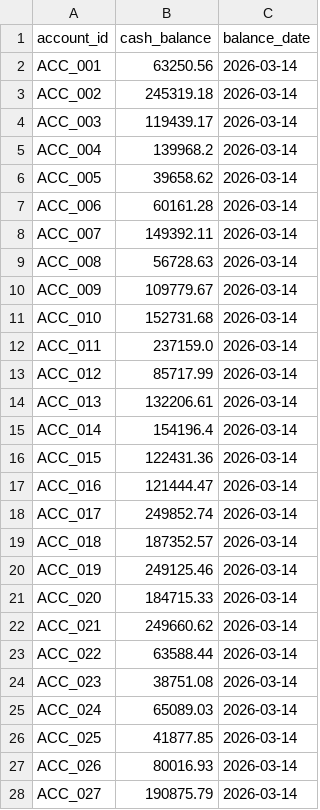
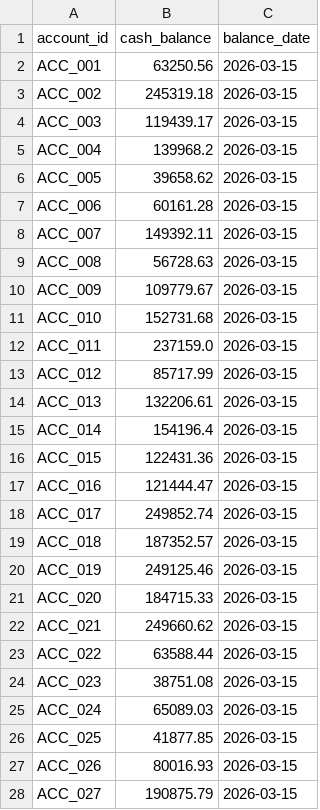
Before and after one commit to sajansshergill/data-pipeline-reconciliation-system, a CSV file: data/raw/cash_balances.csv, drawn as a sheet; only a part is shown; the diff covers the shown part only.

```diff
--- a/data/raw/cash_balances.csv
+++ b/data/raw/cash_balances.csv
@@ -1,28 +1,28 @@
 account_id,cash_balance,balance_date
-ACC_001,63250.56,2026-03-14
-ACC_002,245319.18,2026-03-14
-ACC_003,119439.17,2026-03-14
-ACC_004,139968.2,2026-03-14
-ACC_005,39658.62,2026-03-14
-ACC_006,60161.28,2026-03-14
-ACC_007,149392.11,2026-03-14
-ACC_008,56728.63,2026-03-14
-ACC_009,109779.67,2026-03-14
-ACC_010,152731.68,2026-03-14
-ACC_011,237159.0,2026-03-14
-ACC_012,85717.99,2026-03-14
-ACC_013,132206.61,2026-03-14
-ACC_014,154196.4,2026-03-14
-ACC_015,122431.36,2026-03-14
-ACC_016,121444.47,2026-03-14
-ACC_017,249852.74,2026-03-14
-ACC_018,187352.57,2026-03-14
-ACC_019,249125.46,2026-03-14
-ACC_020,184715.33,2026-03-14
-ACC_021,249660.62,2026-03-14
-ACC_022,63588.44,2026-03-14
-ACC_023,38751.08,2026-03-14
-ACC_024,65089.03,2026-03-14
-ACC_025,41877.85,2026-03-14
-ACC_026,80016.93,2026-03-14
-ACC_027,190875.79,2026-03-14
+ACC_001,63250.56,2026-03-15
+ACC_002,245319.18,2026-03-15
+ACC_003,119439.17,2026-03-15
+ACC_004,139968.2,2026-03-15
+ACC_005,39658.62,2026-03-15
+ACC_006,60161.28,2026-03-15
+ACC_007,149392.11,2026-03-15
+ACC_008,56728.63,2026-03-15
+ACC_009,109779.67,2026-03-15
+ACC_010,152731.68,2026-03-15
+ACC_011,237159.0,2026-03-15
+ACC_012,85717.99,2026-03-15
+ACC_013,132206.61,2026-03-15
+ACC_014,154196.4,2026-03-15
+ACC_015,122431.36,2026-03-15
+ACC_016,121444.47,2026-03-15
+ACC_017,249852.74,2026-03-15
+ACC_018,187352.57,2026-03-15
+ACC_019,249125.46,2026-03-15
+ACC_020,184715.33,2026-03-15
+ACC_021,249660.62,2026-03-15
+ACC_022,63588.44,2026-03-15
+ACC_023,38751.08,2026-03-15
+ACC_024,65089.03,2026-03-15
+ACC_025,41877.85,2026-03-15
+ACC_026,80016.93,2026-03-15
+ACC_027,190875.79,2026-03-15
```
Also changed, not shown: 23 edited cells elsewhere in this file, data/raw/portfolio_positions_reported.csv, data/raw/transactions.csv, 5 other files.
